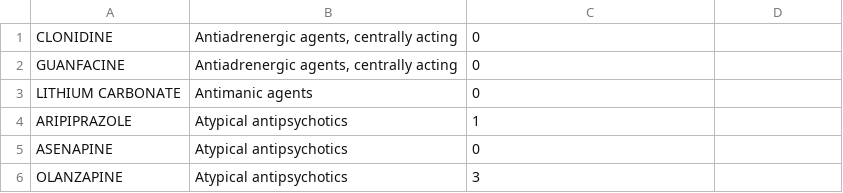
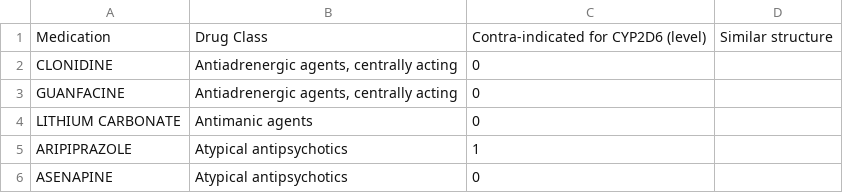
Before and after one commit to aidenzhang07/CYP2D6_psychotropic_prediction, a CSV file: Psycho Drug Class.csv, drawn as a sheet; only a part is shown; the shorter side is filled out with more unchanged rows; the diff names each change by its address in the sheet, - before the commit and + after, or states it on an @@ line.

Commit message:
Add files via upload

```diff
--- a/Psycho Drug Class.csv
+++ b/Psycho Drug Class.csv
+row 1: Medication | Drug Class | Contra-indicated for CYP2D6 (level) | Similar structure
```
